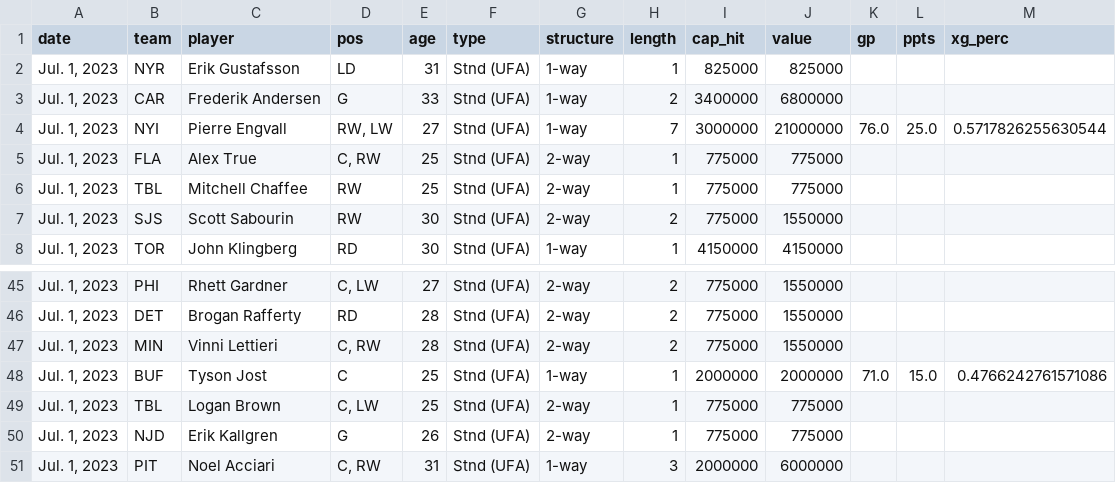
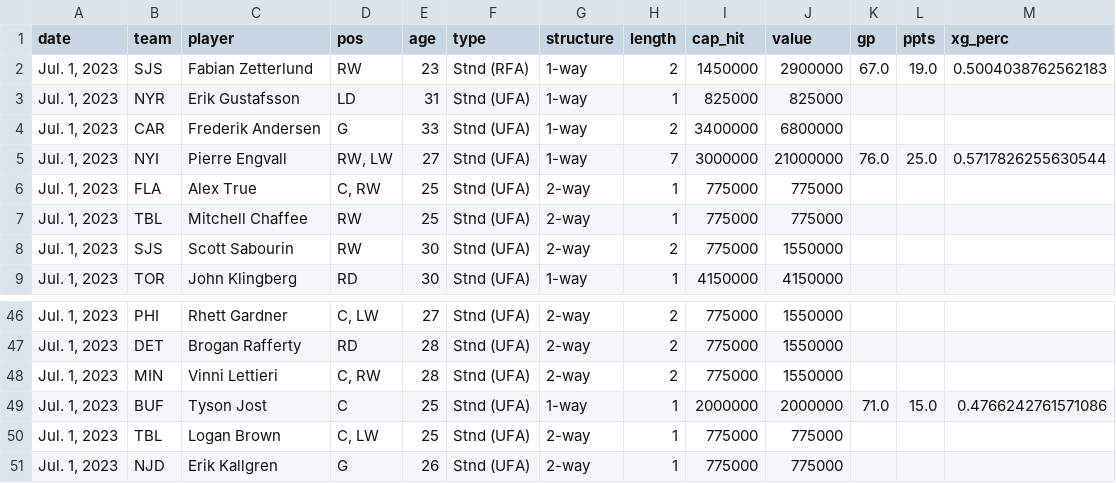
Before and after one commit to cassario/matchupData, a CSV file: signings.csv, drawn as a sheet; only a part is shown, gaps mark what is left out; removed rows and columns are numbered as before the commit, all else as after; the diff names each change by its address in the sheet, - before the commit and + after, or states it on an @@ line.

```diff
--- a/signings.csv
+++ b/signings.csv
+row 2: Jul. 1, 2023 | SJS | Fabian Zetterlund | RW | 23 | Stnd (RFA) | 1-way | 2 | 1450000 | 2900000 | 67.0 | 19.0 | 0.5004038762562183
-row 51: Jul. 1, 2023 | PIT | Noel Acciari | C, RW | 31 | Stnd (UFA) | 1-way | 3 | 2000000 | 6000000
```
Also changed, not shown: scratches.csv.
